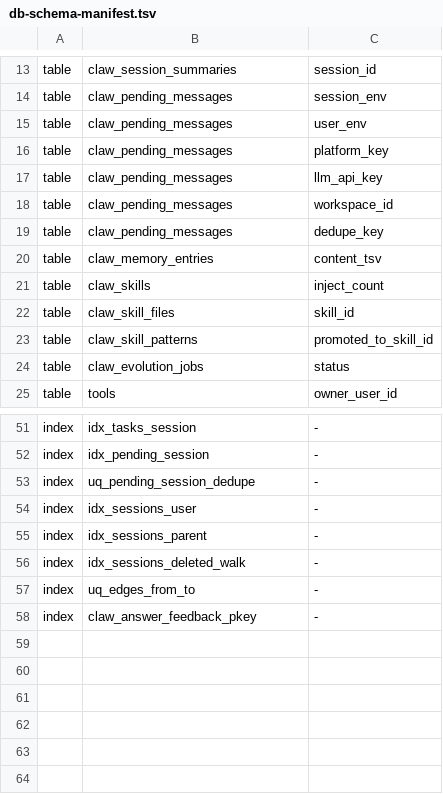
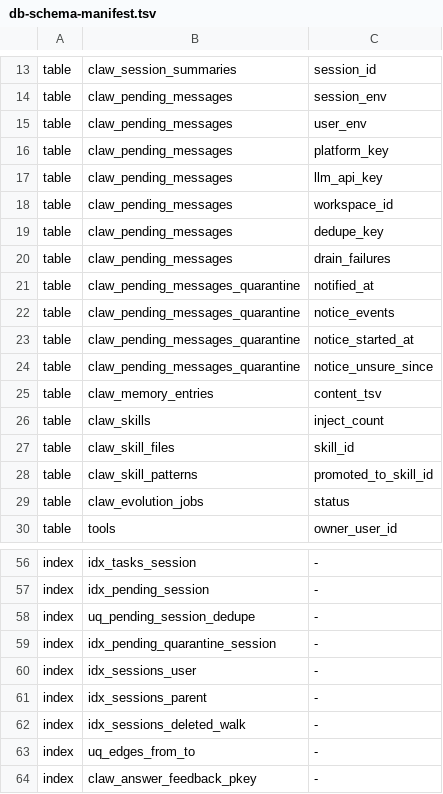
Before and after one commit to AMD-AGI/PrimusClaw, a TSV file: scripts/release-tests/db-schema-manifest.tsv, drawn as a sheet; only a part is shown, gaps mark what is left out.

Commit message:
fix(api): quarantine a queued message that keeps failing, so the messages behind it are sent (#884)
Co-authored-by: zoroyihan7 <zoroyihan7@users.noreply.github.com>

```diff
--- a/scripts/release-tests/db-schema-manifest.tsv
+++ b/scripts/release-tests/db-schema-manifest.tsv
@@ -19,2 +19,7 @@ table	claw_pending_messages	workspace_id
 table	claw_pending_messages	dedupe_key
+table	claw_pending_messages	drain_failures
+table	claw_pending_messages_quarantine	notified_at
+table	claw_pending_messages_quarantine	notice_events
+table	claw_pending_messages_quarantine	notice_started_at
+table	claw_pending_messages_quarantine	notice_unsure_since
 table	claw_memory_entries	content_tsv
@@ -53,2 +58,3 @@ index	idx_pending_session	-
 index	uq_pending_session_dedupe	-
+index	idx_pending_quarantine_session	-
 index	idx_sessions_user	-
```
Also changed, not shown: 21 other files.
